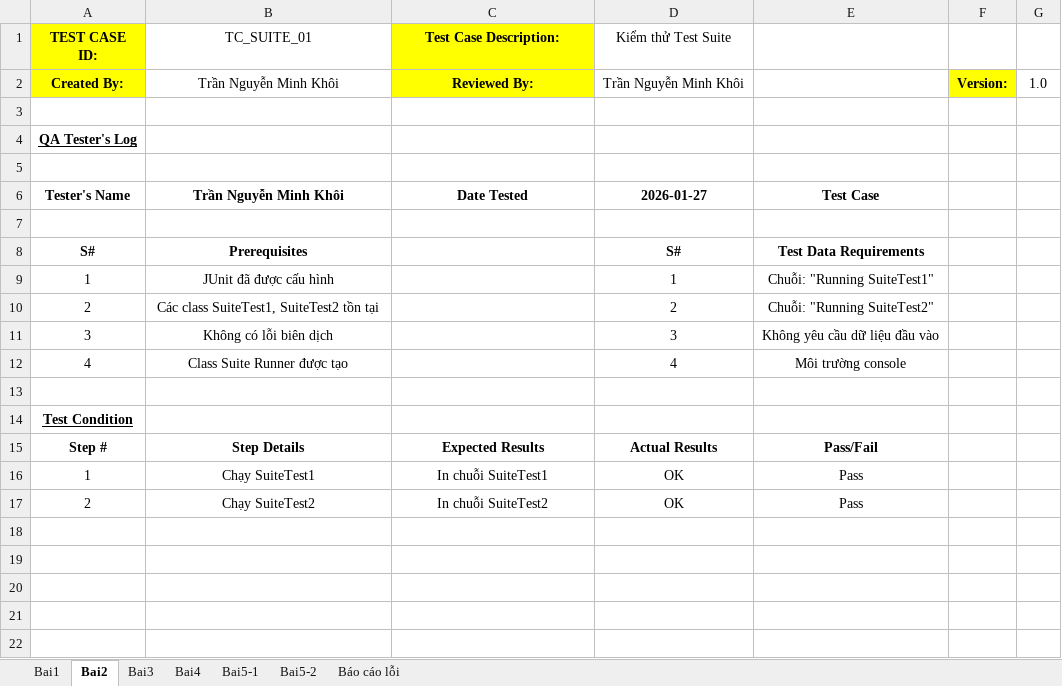
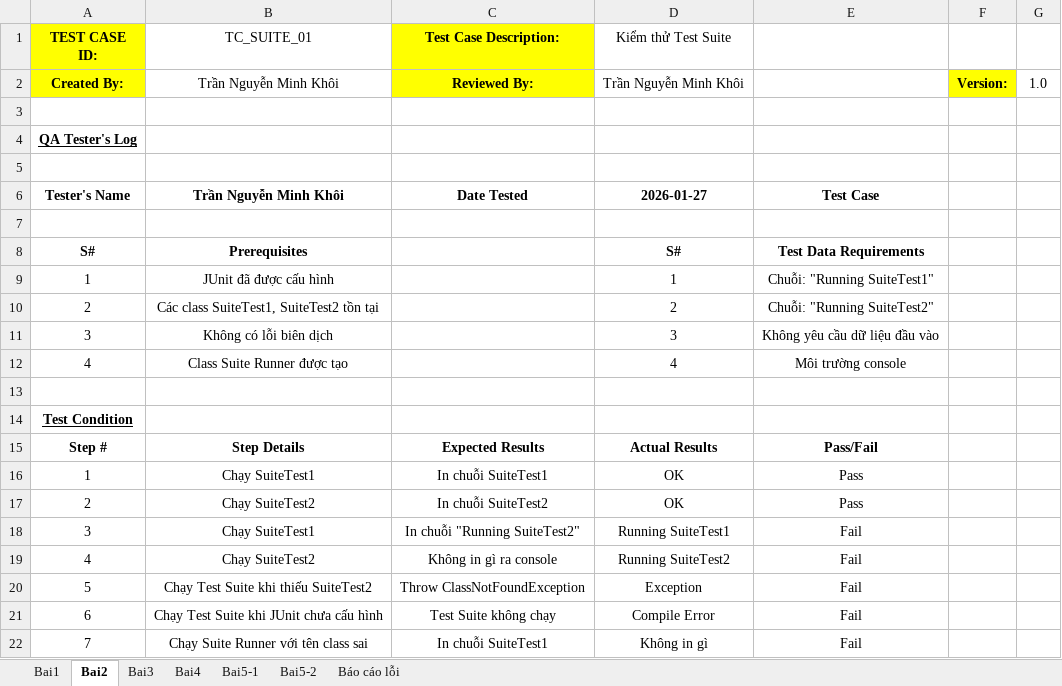
Before and after one commit to mkhoi2004/QLDA, an Excel workbook: Lab5/Lab5.xlsx, sheet Bai2, drawn as a sheet; values as stored, in another font and other column widths than the file's, no borders; the diff names each change by its address in the sheet, - before the commit and + after, or states it on an @@ line.

```diff
--- a/Lab5/Lab5.xlsx (sheet Bai2)
+++ b/Lab5/Lab5.xlsx (sheet Bai2)
+row 18: 3 | Chạy SuiteTest1 | In chuỗi "Running SuiteTest2" | Running SuiteTest1 | Fail
+row 19: 4 | Chạy SuiteTest2 | Không in gì ra console | Running SuiteTest2 | Fail
+row 20: 5 | Chạy Test Suite khi thiếu SuiteTest2 | Throw ClassNotFoundException | Exception | Fail
+row 21: 6 | Chạy Test Suite khi JUnit chưa cấu hình | Test Suite không chạy | Compile Error | Fail
+row 22: 7 | Chạy Suite Runner với tên class sai | In chuỗi SuiteTest1 | Không in gì | Fail
```
Also changed, not shown: sheet Bai5-1, sheet Bai4, sheet Bai1, sheet Bai3, 1 other file.
